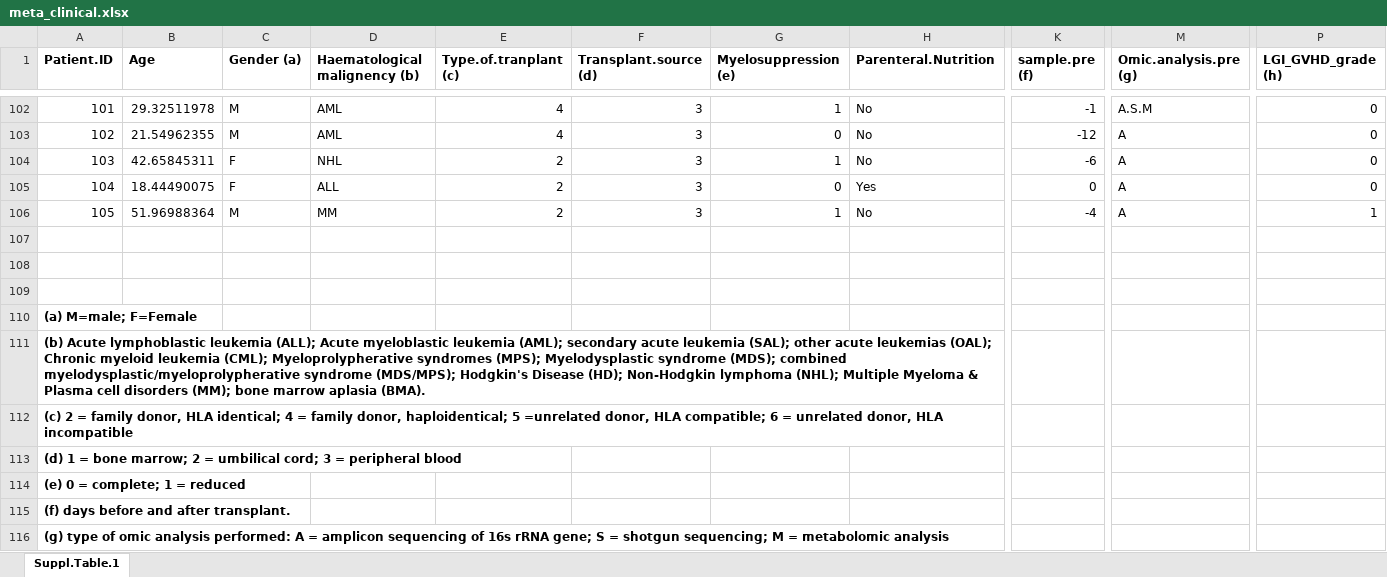
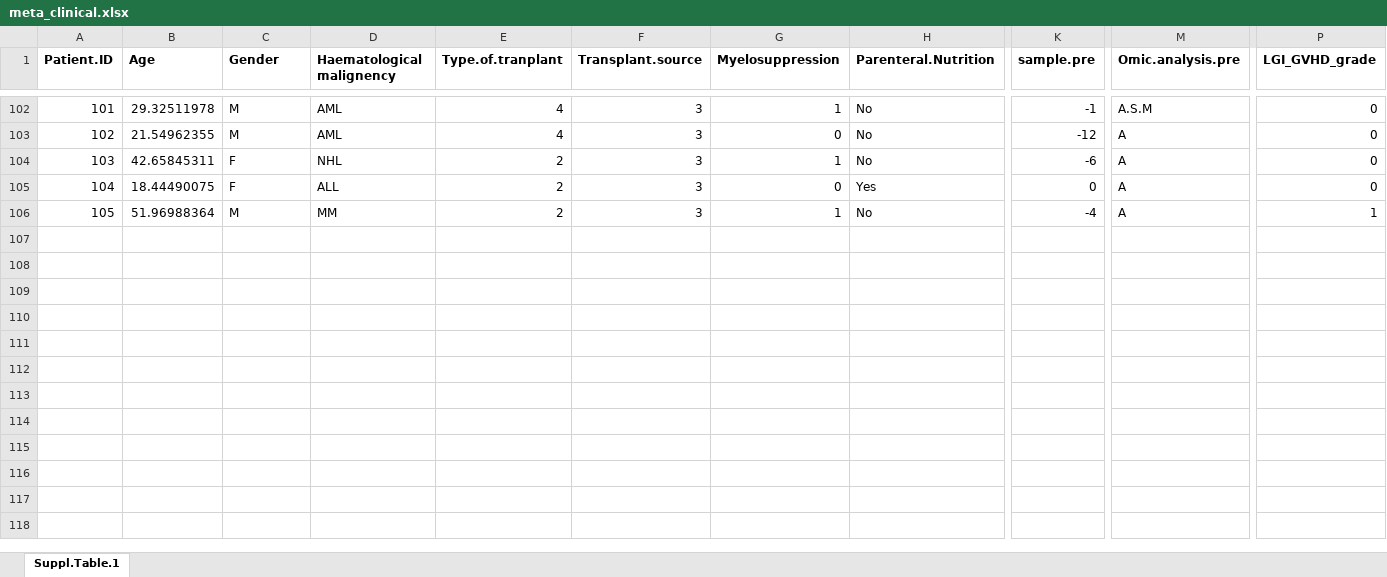
Before and after one commit to s-huebler/ODSiData, an Excel workbook: Artacho2024/Metadata/Raw_metadata/meta_clinical.xlsx, sheet Suppl.Table.1, drawn as a sheet; only a part is shown, gaps mark what is left out; values as stored, in another font and other column widths than the file's, no borders; rows hold the shown columns only; the diff names each change by its address in the sheet, - before the commit and + after, or states it on an @@ line.

```diff
--- a/Artacho2024/Metadata/Raw_metadata/meta_clinical.xlsx (sheet Suppl.Table.1)
+++ b/Artacho2024/Metadata/Raw_metadata/meta_clinical.xlsx (sheet Suppl.Table.1)
-C1: Gender (a)
+C1: Gender
-D1: Haematological malignency (b)
+D1: Haematological malignency
-E1: Type.of.tranplant (c)
+E1: Type.of.tranplant
-F1: Transplant.source (d)
+F1: Transplant.source
-G1: Myelosuppression (e)
+G1: Myelosuppression
-K1: sample.pre (f)
+K1: sample.pre
-M1: Omic.analysis.pre (g)
+M1: Omic.analysis.pre
-P1: LGI_GVHD_grade (h)
+P1: LGI_GVHD_grade
-row 107: (empty)
-row 108: (empty)
-row 109: (empty)
-row 110: (a) M=male; F=Female
-row 111: (b) Acute lymphoblastic leukemia (ALL); Acute myeloblastic leukemia (AML); secondary acute leukemia (SAL); other acute leukemias (OAL); Chronic myeloid leukemia (CML); Myeloprolypherative syndromes (MPS); Myelodysplastic syndrome (MDS); combined myelodysplastic/myeloprolypherative syndrome (MDS/MPS); Hodgkin's Disease (HD); Non-Hodgkin lymphoma (NHL); Multiple Myeloma & Plasma cell disorders (MM); bone marrow aplasia (BMA).
-row 112: (c) 2 = family donor, HLA identical; 4 = family donor, haploidentical; 5 =unrelated donor, HLA compatible; 6 = unrelated donor, HLA incompatible
-row 113: (d) 1 = bone marrow; 2 = umbilical cord; 3 = peripheral blood
-row 114: (e) 0 = complete; 1 = reduced
-row 115: (f) days before and after transplant.
-row 116: (g) type of omic analysis performed: A = amplicon sequencing of 16s rRNA gene; S = shotgun sequencing; M = metabolomic analysis
```
Also changed, not shown: 7 other files.
